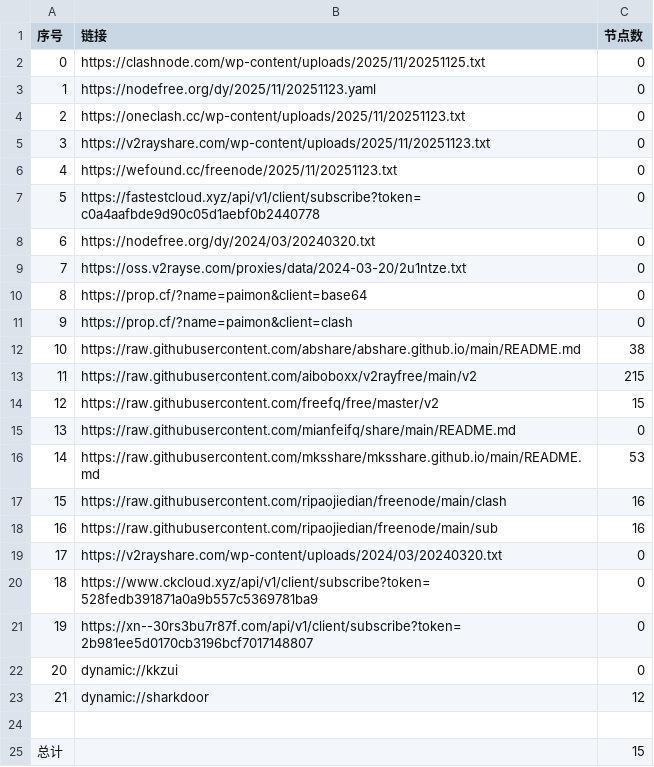
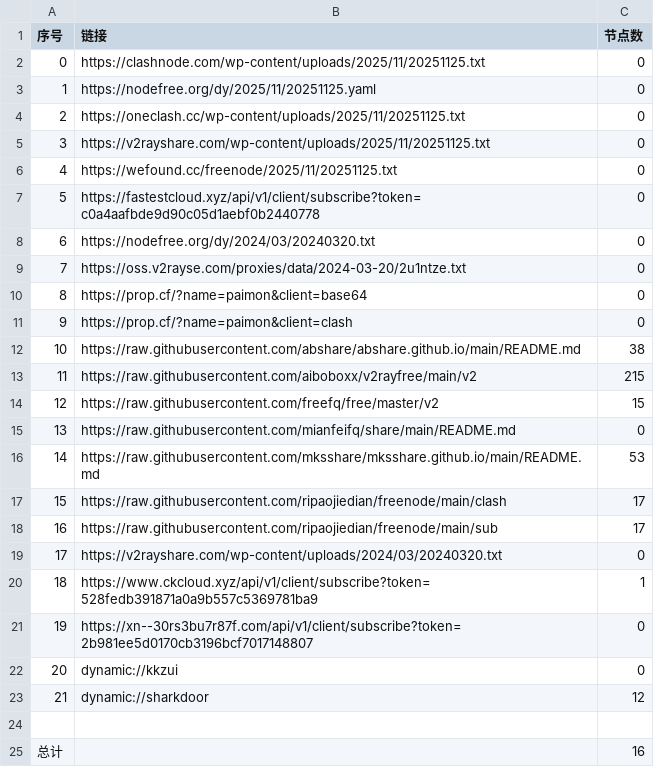
Before and after one commit to ligusx/Auto, a CSV file: list_result.csv, drawn as a sheet.

```diff
--- a/list_result.csv
+++ b/list_result.csv
@@ -2,6 +2,6 @@
 0,https://clashnode.com/wp-content/uploads/2025/11/20251125.txt,0
-1,https://nodefree.org/dy/2025/11/20251123.yaml,0
-2,https://oneclash.cc/wp-content/uploads/2025/11/20251123.txt,0
-3,https://v2rayshare.com/wp-content/uploads/2025/11/20251123.txt,0
-4,https://wefound.cc/freenode/2025/11/20251123.txt,0
+1,https://nodefree.org/dy/2025/11/20251125.yaml,0
+2,https://oneclash.cc/wp-content/uploads/2025/11/20251125.txt,0
+3,https://v2rayshare.com/wp-content/uploads/2025/11/20251125.txt,0
+4,https://wefound.cc/freenode/2025/11/20251125.txt,0
 5,https://fastestcloud.xyz/api/v1/client/subscribe?token=c0a4aafbde9d90c05d1aebf0b2440778,0
@@ -16,6 +16,6 @@
 14,https://raw.githubusercontent.com/mksshare/mksshare.github.io/main/README.md,53
-15,https://raw.githubusercontent.com/ripaojiedian/freenode/main/clash,16
-16,https://raw.githubusercontent.com/ripaojiedian/freenode/main/sub,16
+15,https://raw.githubusercontent.com/ripaojiedian/freenode/main/clash,17
+16,https://raw.githubusercontent.com/ripaojiedian/freenode/main/sub,17
 17,https://v2rayshare.com/wp-content/uploads/2024/03/20240320.txt,0
-18,https://www.ckcloud.xyz/api/v1/client/subscribe?token=528fedb391871a0a9b557c5369781ba9,0
+18,https://www.ckcloud.xyz/api/v1/client/subscribe?token=528fedb391871a0a9b557c5369781ba9,1
 19,https://xn--30rs3bu7r87f.com/api/v1/client/subscribe?token=2b981ee5d0170cb3196bcf7017148807,0
@@ -24,2 +24,2 @@
 
-总计,,15
+总计,,16
```
Also changed, not shown: 5 other files.
